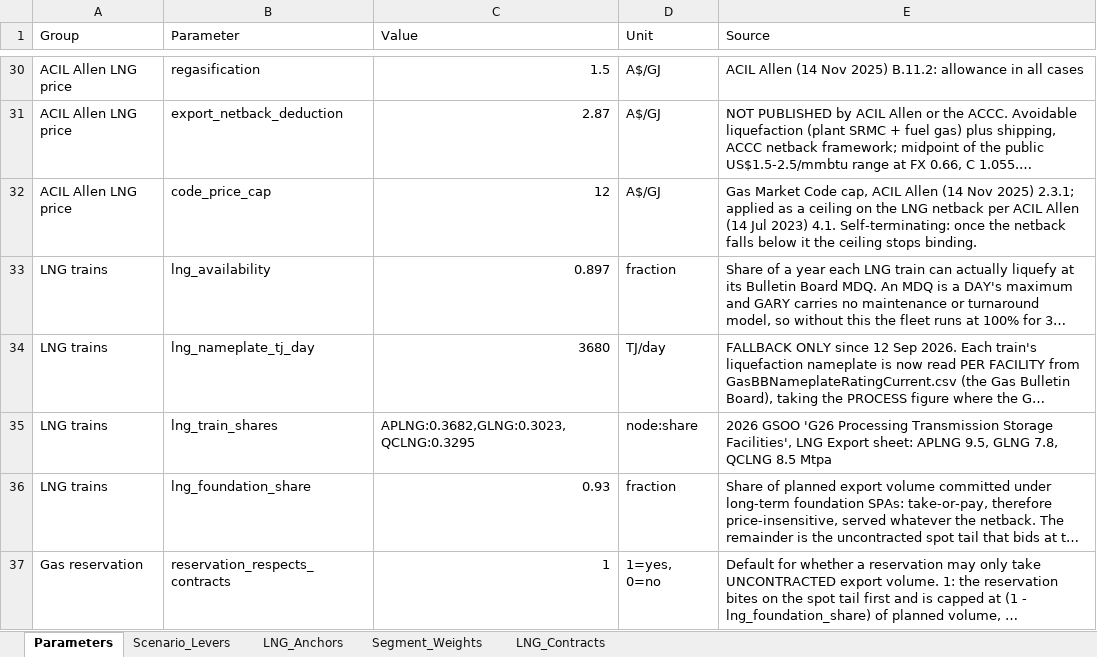
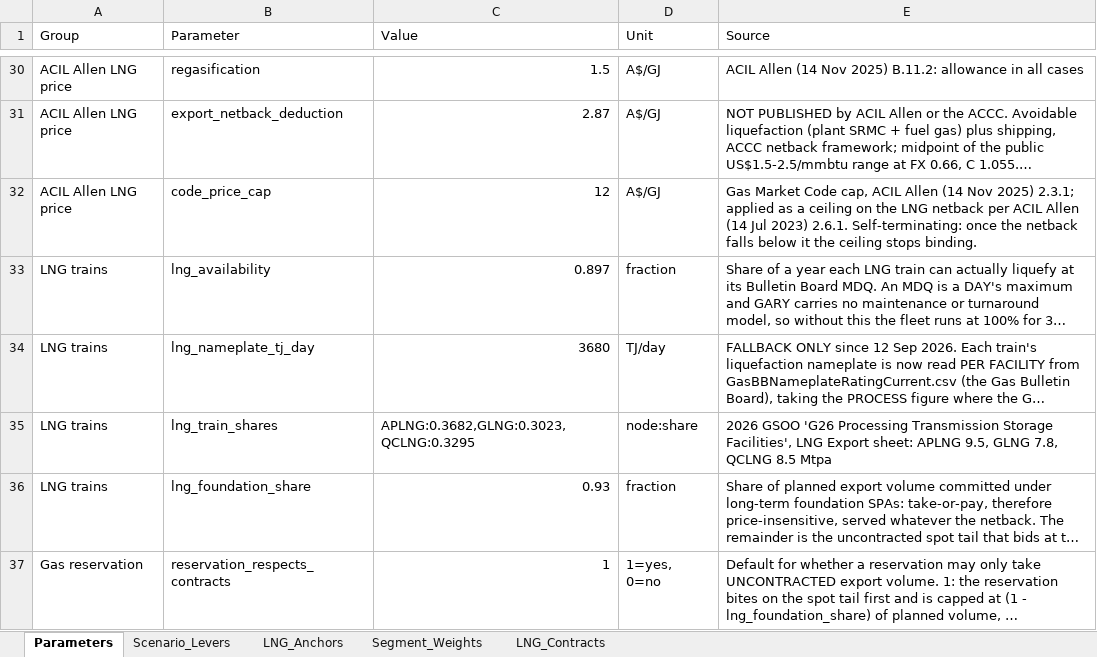
Before and after one commit to mhs795/GARY-gas-allocation-and-regional-yield, an Excel workbook: src/data/gary_parameters.xlsx, sheet Parameters, drawn as a sheet; only a part is shown, gaps mark what is left out; long unchanged cells end in …; values as stored, in another font and other column widths than the file's, no borders; the diff names each change by its address in the sheet, - before the commit and + after, or states it on an @@ line.

```diff
--- a/src/data/gary_parameters.xlsx (sheet Parameters)
+++ b/src/data/gary_parameters.xlsx (sheet Parameters)
-E32 (Source): …Jul 2023) 4.1. Self-terminating: once…
+E32 (Source): …Jul 2023) 2.6.1. Self-terminating: once…
```
Also changed, not shown: sheet Scenario_Levers, output/domestic_price_summary.xlsx, 11 other files.
